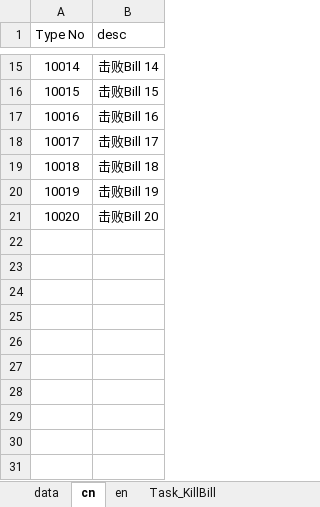
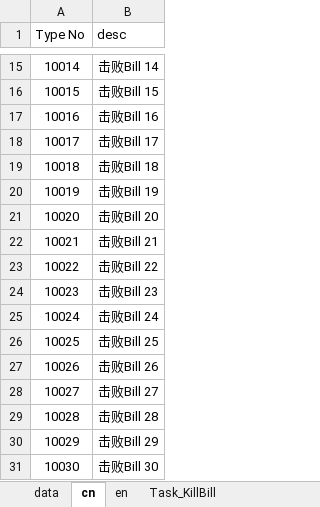
Before and after one commit to gaofeiii/Dino.game-server, an Excel workbook: const/kill_bill.xlsx, sheet cn, drawn as a sheet; only a part is shown, gaps mark what is left out; values as stored, in another font and other column widths than the file's, no borders; the diff names each change by its address in the sheet, - before the commit and + after, or states it on an @@ line.

```diff
--- a/const/kill_bill.xlsx (sheet cn)
+++ b/const/kill_bill.xlsx (sheet cn)
+row 22: 10021 | 击败Bill 21
+row 23: 10022 | 击败Bill 22
+row 24: 10023 | 击败Bill 23
+row 25: 10024 | 击败Bill 24
+row 26: 10025 | 击败Bill 25
+row 27: 10026 | 击败Bill 26
+row 28: 10027 | 击败Bill 27
+row 29: 10028 | 击败Bill 28
+row 30: 10029 | 击败Bill 29
+row 31: 10030 | 击败Bill 30
```
Also changed, not shown: sheet data, sheet en, 1 other file.
